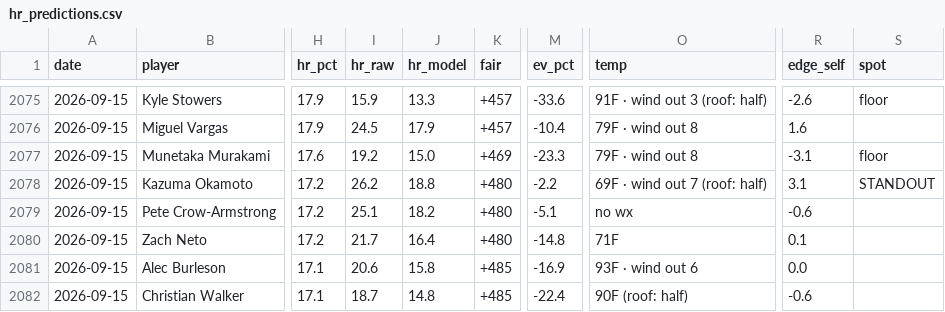
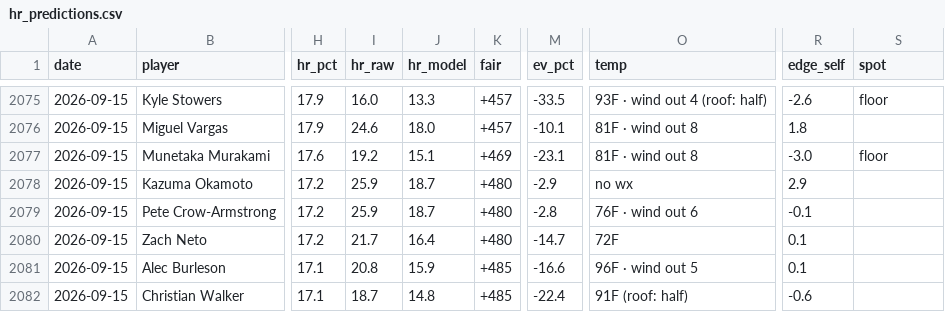
Before and after one commit to CheeseDagg/MLBTool, a CSV file: mlb/data/hr_predictions.csv, drawn as a sheet; only a part is shown, gaps mark what is left out; the diff covers the shown part only; the diff names each change by its address in the sheet, - before the commit and + after, or states it on an @@ line.

```diff
--- a/mlb/data/hr_predictions.csv
+++ b/mlb/data/hr_predictions.csv
-I2075 (hr_raw): 15.9
+I2075 (hr_raw): 16.0
-M2075 (ev_pct): -33.6
+M2075 (ev_pct): -33.5
-O2075 (temp): 91F · wind out 3 (roof: half)
+O2075 (temp): 93F · wind out 4 (roof: half)
-I2076 (hr_raw): 24.5
+I2076 (hr_raw): 24.6
-J2076 (hr_model): 17.9
+J2076 (hr_model): 18.0
-M2076 (ev_pct): -10.4
+M2076 (ev_pct): -10.1
-O2076:O2077 (temp): 79F · wind out 8
+O2076:O2077 (temp): 81F · wind out 8
-R2076 (edge_self): 1.6
+R2076 (edge_self): 1.8
-J2077 (hr_model): 15.0
+J2077 (hr_model): 15.1
-M2077 (ev_pct): -23.3
+M2077 (ev_pct): -23.1
-R2077 (edge_self): -3.1
+R2077 (edge_self): -3.0
-I2078 (hr_raw): 26.2
+I2078 (hr_raw): 25.9
-J2078 (hr_model): 18.8
+J2078 (hr_model): 18.7
-M2078 (ev_pct): -2.2
+M2078 (ev_pct): -2.9
-O2078 (temp): 69F · wind out 7 (roof: half)
+O2078 (temp): no wx
-R2078 (edge_self): 3.1
+R2078 (edge_self): 2.9
-S2078 (spot): STANDOUT
+S2078 (spot): (empty)
-I2079 (hr_raw): 25.1
+I2079 (hr_raw): 25.9
-J2079 (hr_model): 18.2
+J2079 (hr_model): 18.7
-M2079 (ev_pct): -5.1
+M2079 (ev_pct): -2.8
-O2079 (temp): no wx
+O2079 (temp): 76F · wind out 6
-R2079 (edge_self): -0.6
+R2079 (edge_self): -0.1
-M2080 (ev_pct): -14.8
+M2080 (ev_pct): -14.7
-O2080 (temp): 71F
+O2080 (temp): 72F
-I2081 (hr_raw): 20.6
+I2081 (hr_raw): 20.8
-J2081 (hr_model): 15.8
+J2081 (hr_model): 15.9
-M2081 (ev_pct): -16.9
+M2081 (ev_pct): -16.6
-O2081 (temp): 93F · wind out 6
+O2081 (temp): 96F · wind out 5
-R2081 (edge_self): 0.0
+R2081 (edge_self): 0.1
-O2082 (temp): 90F (roof: half)
+O2082 (temp): 91F (roof: half)
```
Also changed, not shown: 1 added row, 1 removed row and 66 edited cells elsewhere in this file, 3 other files.
